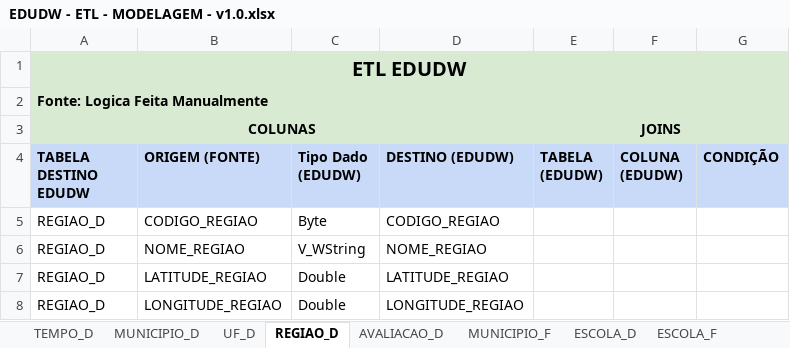
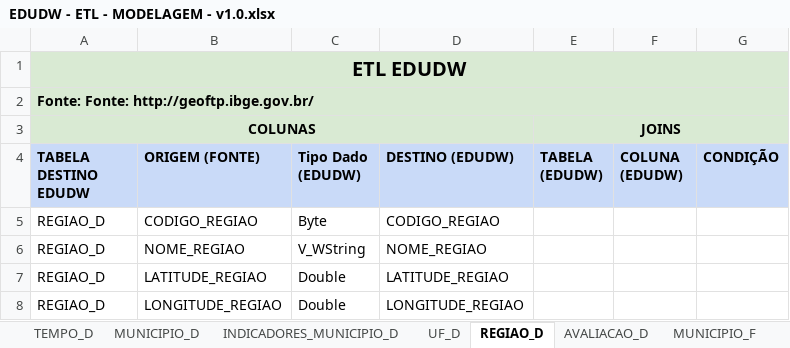
Before and after one commit to josecsotomorales/edudw, an Excel workbook: DOCUMENTACAO/EDUDW - ETL - MODELAGEM - v1.0.xlsx, sheet REGIAO_D, drawn as a sheet; values as stored, in another font and other column widths than the file's, no borders; charts and pictures not drawn; the diff names each change by its address in the sheet, - before the commit and + after, or states it on an @@ line.

```diff
--- a/DOCUMENTACAO/EDUDW - ETL - MODELAGEM - v1.0.xlsx (sheet REGIAO_D)
+++ b/DOCUMENTACAO/EDUDW - ETL - MODELAGEM - v1.0.xlsx (sheet REGIAO_D)
+sheet tab: INDICADORES_MUNICIPIO_D
-A2 (TABELA DESTINO EDUDW): Fonte: Logica Feita Manualmente
+A2 (TABELA DESTINO EDUDW): Fonte: Fonte: http://geoftp.ibge.gov.br/
```
Also changed, not shown: sheet AVALIACAO_D, sheet UF_D, sheet MUNICIPIO_D, sheet ESCOLA_F, sheet ESCOLA_D, charts or pictures.
